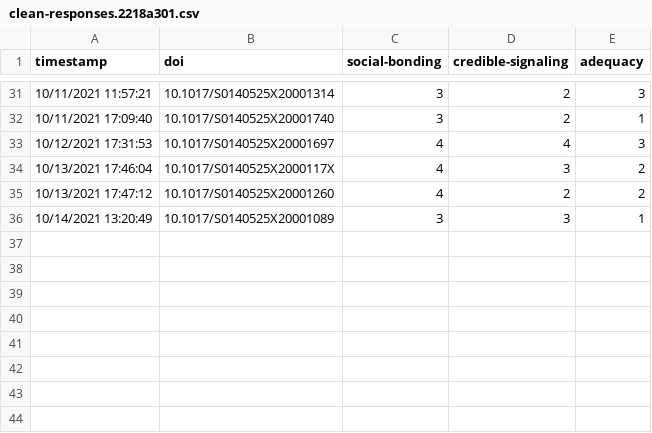
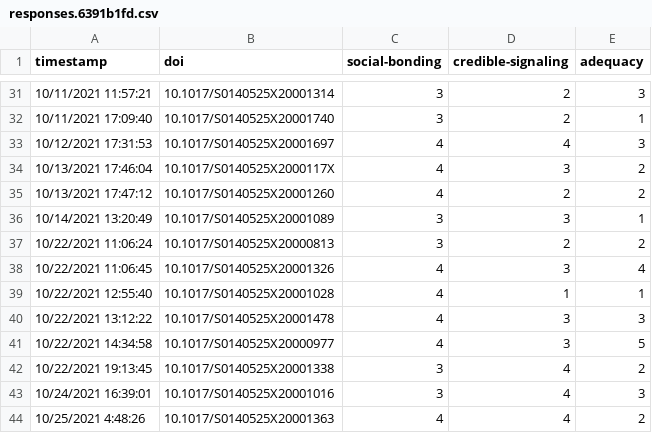
Before and after one commit to bacor/bbs-commentaries, a CSV file: static/media/responses.6391b1fd.csv (was static/media/clean-responses.2218a301.csv), drawn as a sheet; only a part is shown, gaps mark what is left out; the diff names each change by its address in the sheet, - before the commit and + after, or states it on an @@ line.

```diff
--- a/static/media/clean-responses.2218a301.csv
+++ b/static/media/responses.6391b1fd.csv
+row 37: 10/22/2021 11:06:24 | 10.1017/S0140525X20000813 | 3 | 2 | 2
+row 38: 10/22/2021 11:06:45 | 10.1017/S0140525X20001326 | 4 | 3 | 4
+row 39: 10/22/2021 12:55:40 | 10.1017/S0140525X20001028 | 4 | 1 | 1
+row 40: 10/22/2021 13:12:22 | 10.1017/S0140525X20001478 | 4 | 3 | 3
+row 41: 10/22/2021 14:34:58 | 10.1017/S0140525X20000977 | 4 | 3 | 5
+row 42: 10/22/2021 19:13:45 | 10.1017/S0140525X20001338 | 3 | 4 | 2
+row 43: 10/24/2021 16:39:01 | 10.1017/S0140525X20001016 | 3 | 4 | 3
+row 44: 10/25/2021 4:48:26 | 10.1017/S0140525X20001363 | 4 | 4 | 2
```
Also changed, not shown: 14 other files.
